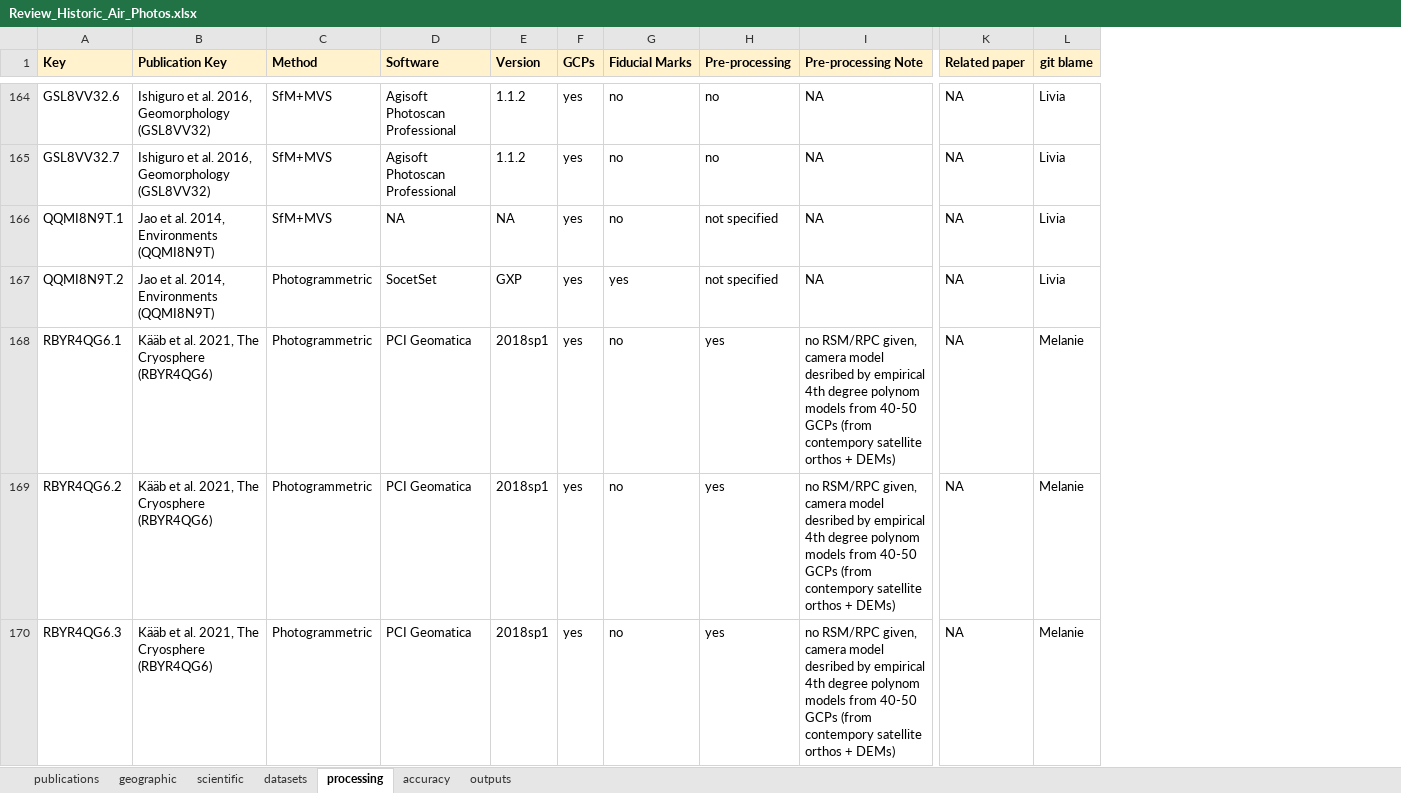
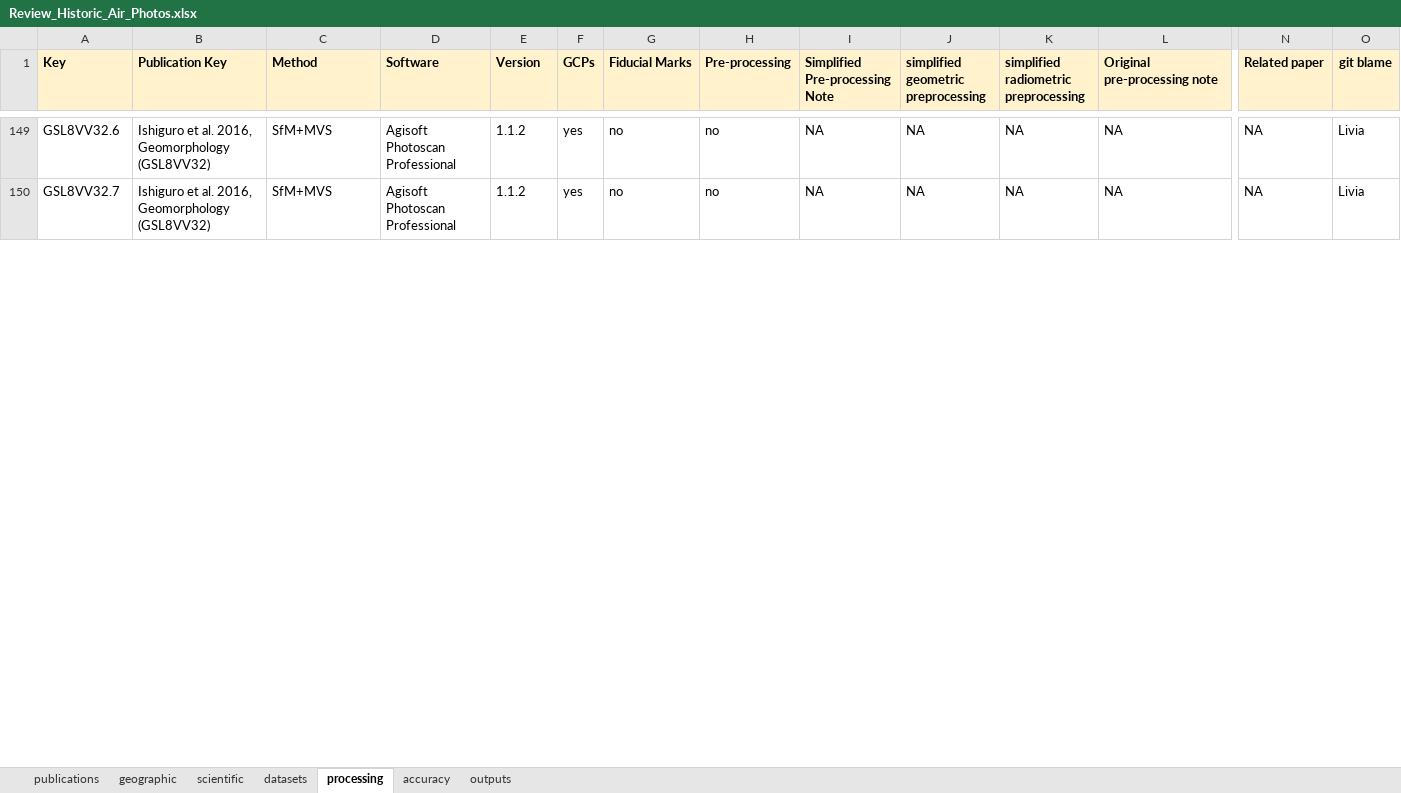
Before and after one commit to iamdonovan/historic_air_photos, an Excel workbook: data/Review_Historic_Air_Photos.xlsx, sheet processing, drawn as a sheet; only a part is shown, gaps mark what is left out; values as stored, in another font and other column widths than the file's, no borders; conditional formats not drawn; removed rows and columns are numbered as before the commit, all else as after; rows hold the shown columns only; the diff covers the shown part only; the diff names each change by its address in the sheet, - before the commit and + after, or states it on an @@ line.

Commit message:
simplified pre-processing column, added two new columns (geometric, radiometric adjustments) with simplified tasks

```diff
--- a/data/Review_Historic_Air_Photos.xlsx (sheet processing)
+++ b/data/Review_Historic_Air_Photos.xlsx (sheet processing)
+column I (Simplified Pre-processing Note), rows 149-150: NA | NA
+column J, row 1: simplified geometric preprocessing; rows 149-150: NA | NA
+column K, row 1: simplified radiometric preprocessing; rows 149-150: NA | NA
-L1: Pre-processing Note
+L1: Original pre-processing note
@@ row 166 moved to row 279: QQMI8N9T.1 @@
@@ row 167 moved to row 280: QQMI8N9T.2 @@
-row 168: RBYR4QG6.1 | Kääb et al. 2021, The Cryosphere (RBYR4QG6) | Photogrammetric | PCI Geomatica | 2018sp1 | yes | no | yes | no RSM/RPC given, camera model desribed by empirical 4th degree polynom models from 40-50 GCPs (from contempory satellite orthos + DEMs) | NA | Melanie
-row 169: RBYR4QG6.2 | Kääb et al. 2021, The Cryosphere (RBYR4QG6) | Photogrammetric | PCI Geomatica | 2018sp1 | yes | no | yes | no RSM/RPC given, camera model desribed by empirical 4th degree polynom models from 40-50 GCPs (from contempory satellite orthos + DEMs) | NA | Melanie
-row 170: RBYR4QG6.3 | Kääb et al. 2021, The Cryosphere (RBYR4QG6) | Photogrammetric | PCI Geomatica | 2018sp1 | yes | no | yes | no RSM/RPC given, camera model desribed by empirical 4th degree polynom models from 40-50 GCPs (from contempory satellite orthos + DEMs) | NA | Melanie
```
Also changed, not shown: 60 added rows, 57 removed rows, 235 moved rows and 36 edited cells elsewhere in this sheet, formulas that keep their value.
